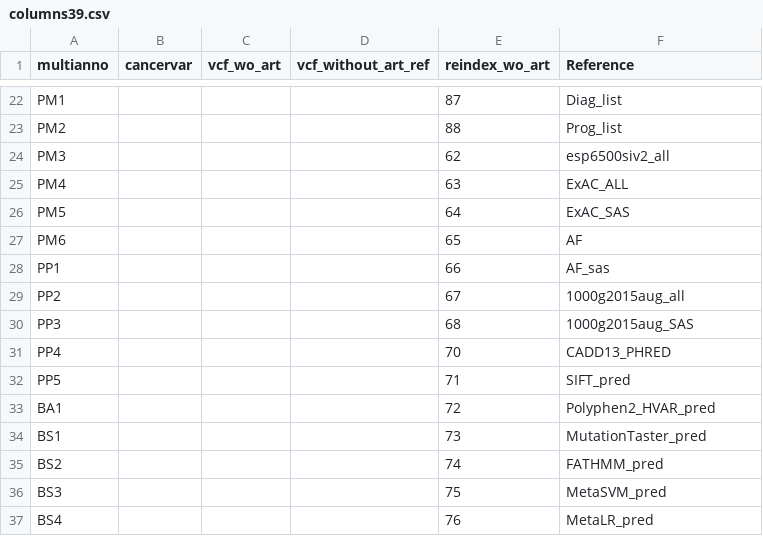
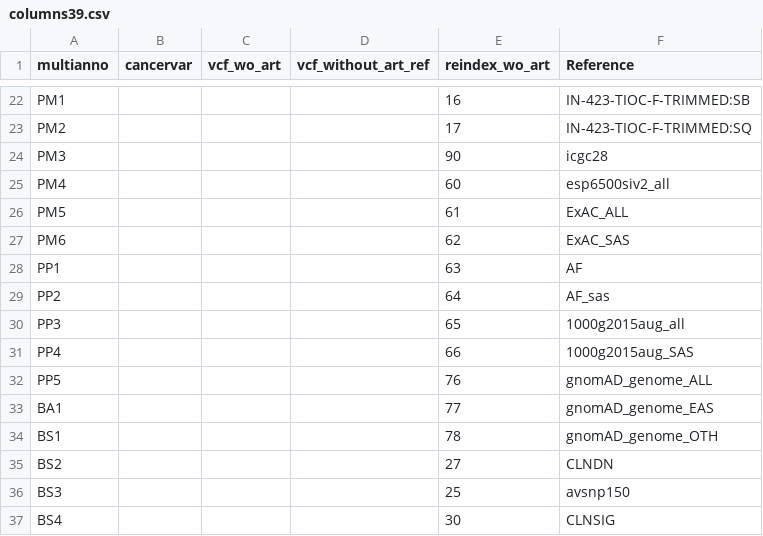
Before and after one commit to Aiswarya4care/GUI2.0, a CSV file: filter/columns39.csv, drawn as a sheet; only a part is shown, gaps mark what is left out; the diff covers the shown part only; the diff names each change by its address in the sheet, - before the commit and + after, or states it on an @@ line.

```diff
--- a/filter/columns39.csv
+++ b/filter/columns39.csv
-E22 (reindex_wo_art): 87
+E22 (reindex_wo_art): 16
-F22 (Reference): Diag_list
+F22 (Reference): IN-423-TIOC-F-TRIMMED:SB
-E23 (reindex_wo_art): 88
+E23 (reindex_wo_art): 17
-F23 (Reference): Prog_list
+F23 (Reference): IN-423-TIOC-F-TRIMMED:SQ
-E24 (reindex_wo_art): 62
+E24 (reindex_wo_art): 90
-F24 (Reference): esp6500siv2_all
+F24 (Reference): icgc28
-E25 (reindex_wo_art): 63
+E25 (reindex_wo_art): 60
-F25 (Reference): ExAC_ALL
+F25 (Reference): esp6500siv2_all
-E26 (reindex_wo_art): 64
+E26 (reindex_wo_art): 61
-F26 (Reference): ExAC_SAS
+F26 (Reference): ExAC_ALL
-E27 (reindex_wo_art): 65
+E27 (reindex_wo_art): 62
-F27 (Reference): AF
+F27 (Reference): ExAC_SAS
-E28 (reindex_wo_art): 66
+E28 (reindex_wo_art): 63
-F28 (Reference): AF_sas
+F28 (Reference): AF
-E29 (reindex_wo_art): 67
+E29 (reindex_wo_art): 64
-F29 (Reference): 1000g2015aug_all
+F29 (Reference): AF_sas
-E30 (reindex_wo_art): 68
+E30 (reindex_wo_art): 65
-F30 (Reference): 1000g2015aug_SAS
+F30 (Reference): 1000g2015aug_all
-E31 (reindex_wo_art): 70
+E31 (reindex_wo_art): 66
-F31 (Reference): CADD13_PHRED
+F31 (Reference): 1000g2015aug_SAS
-E32 (reindex_wo_art): 71
+E32 (reindex_wo_art): 76
-F32 (Reference): SIFT_pred
+F32 (Reference): gnomAD_genome_ALL
-E33 (reindex_wo_art): 72
+E33 (reindex_wo_art): 77
-F33 (Reference): Polyphen2_HVAR_pred
+F33 (Reference): gnomAD_genome_EAS
-E34 (reindex_wo_art): 73
+E34 (reindex_wo_art): 78
-F34 (Reference): MutationTaster_pred
+F34 (Reference): gnomAD_genome_OTH
-E35 (reindex_wo_art): 74
+E35 (reindex_wo_art): 27
-F35 (Reference): FATHMM_pred
+F35 (Reference): CLNDN
-E36 (reindex_wo_art): 75
+E36 (reindex_wo_art): 25
-F36 (Reference): MetaSVM_pred
+F36 (Reference): avsnp150
-E37 (reindex_wo_art): 76
+E37 (reindex_wo_art): 30
-F37 (Reference): MetaLR_pred
+F37 (Reference): CLNSIG
```
Also changed, not shown: 69 edited cells elsewhere in this file.
